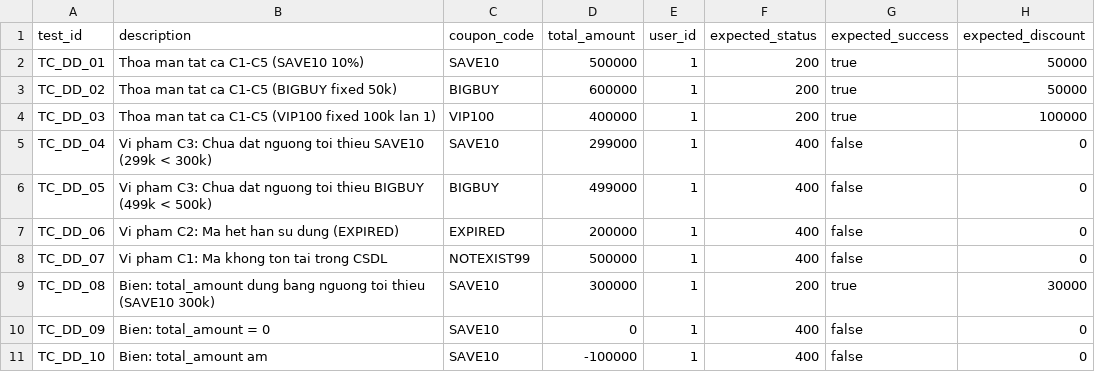
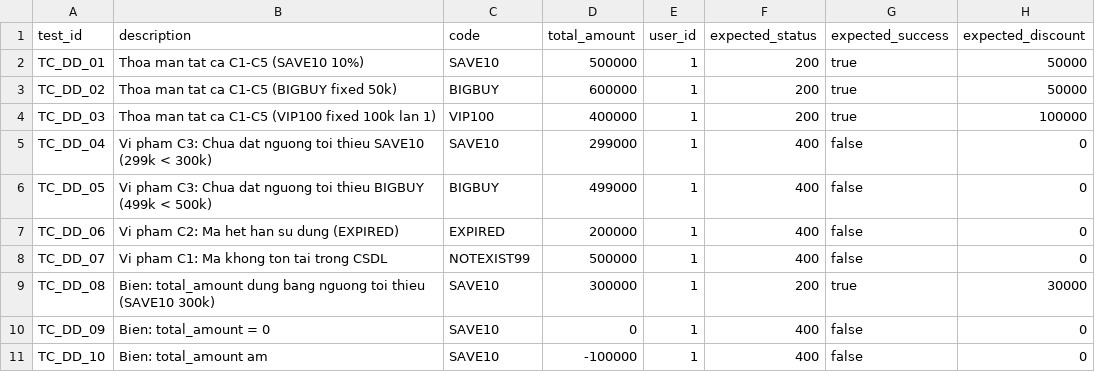
Before and after one commit to nguyenhieuthuan3105/HW06-API_Testing, a CSV file: postman/data_driven_coupons.csv, drawn as a sheet.

Commit message:
test(fr06): execute postman collection and export newman report

```diff
--- a/postman/data_driven_coupons.csv
+++ b/postman/data_driven_coupons.csv
@@ -1,2 +1,2 @@
-test_id,description,coupon_code,total_amount,user_id,expected_status,expected_success,expected_discount
+test_id,description,code,total_amount,user_id,expected_status,expected_success,expected_discount
 TC_DD_01,Thoa man tat ca C1-C5 (SAVE10 10%),SAVE10,500000,1,200,true,50000
```
Also changed, not shown: 6 other files.
